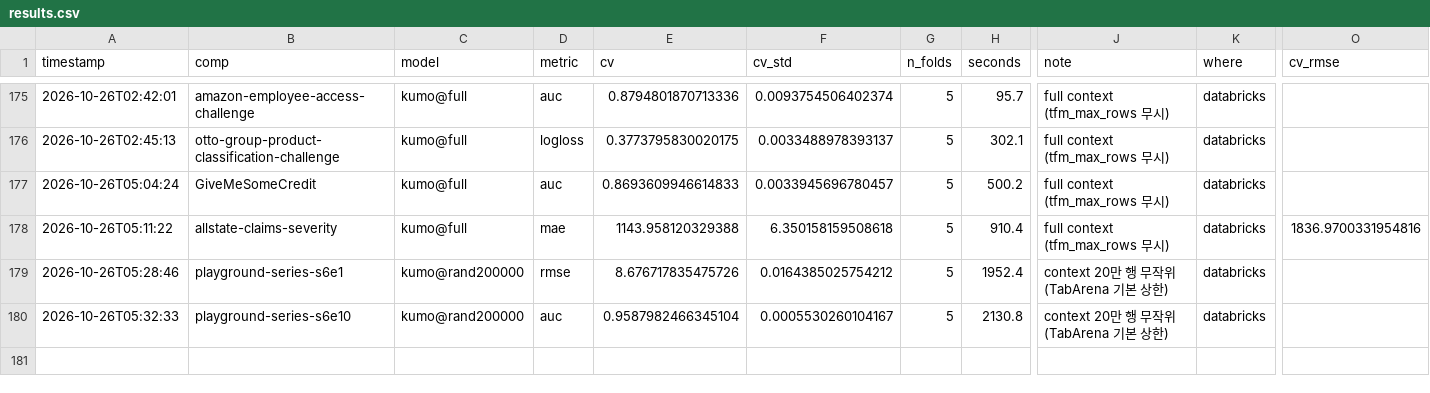
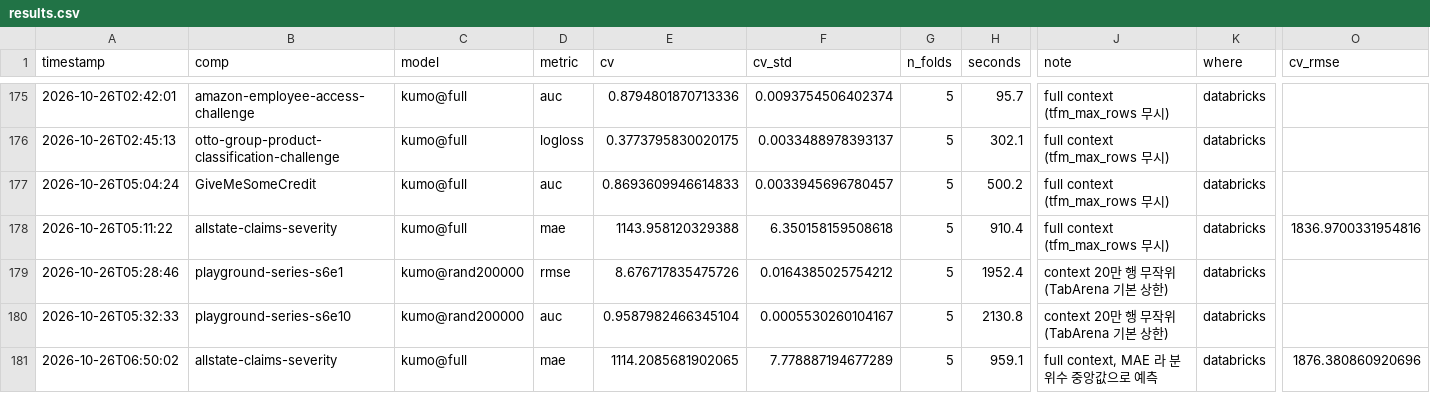
Before and after one commit to Aiden-Jeon/kaggle-master, a CSV file: results/results.csv, drawn as a sheet; only a part is shown, gaps mark what is left out; rows hold the shown columns only; the diff names each change by its address in the sheet, - before the commit and + after, or states it on an @@ line.

Commit message:
km board 추가, 제출 설명에 CV 기본 포함, kumo 회귀는 MAE 대회에서 분위수 중앙값
- km board: results.csv·leaderboard.csv 에서 docs/leaderboard.md 생성 (손으로 만든 스냅샷 대체).
  행 수는 로컬 데이터나 저장된 예측에서 읽고, GBDT·지표 방향·은퇴 모델·상한 대회는 REGISTRY·METRICS·config 에서 가져옴
- km submit --push: -m 이 없으면 `<모델> | 5-fold CV <점수>` (km lb --submit 과 같은 형식). latest_cv 를 km/results.py 로 옮김
- kumo 회귀: 999 분위수 평균 대신 대회 지표가 MAE 면 중앙값 (make_model 이 metric 인자를 받는 팩토리에 전달)
  Allstate kumo@full MAE 1,144.0 → 1,114.2 (fold std 7.8). LB 는 아직 평균 예측 제출 값

Co-authored-by: Isaac <no-reply@databricks.com>

```diff
--- a/results/results.csv
+++ b/results/results.csv
+row 181: 2026-10-26T06:50:02 | allstate-claims-severity | kumo@full | mae | 1114.2085681902065 | 7.778887194677289 | 5 | 959.1 | full context, MAE 라 분위수 중앙값으로 예측 | databricks | 1876.380860920696
```
Also changed, not shown: 10 other files.
